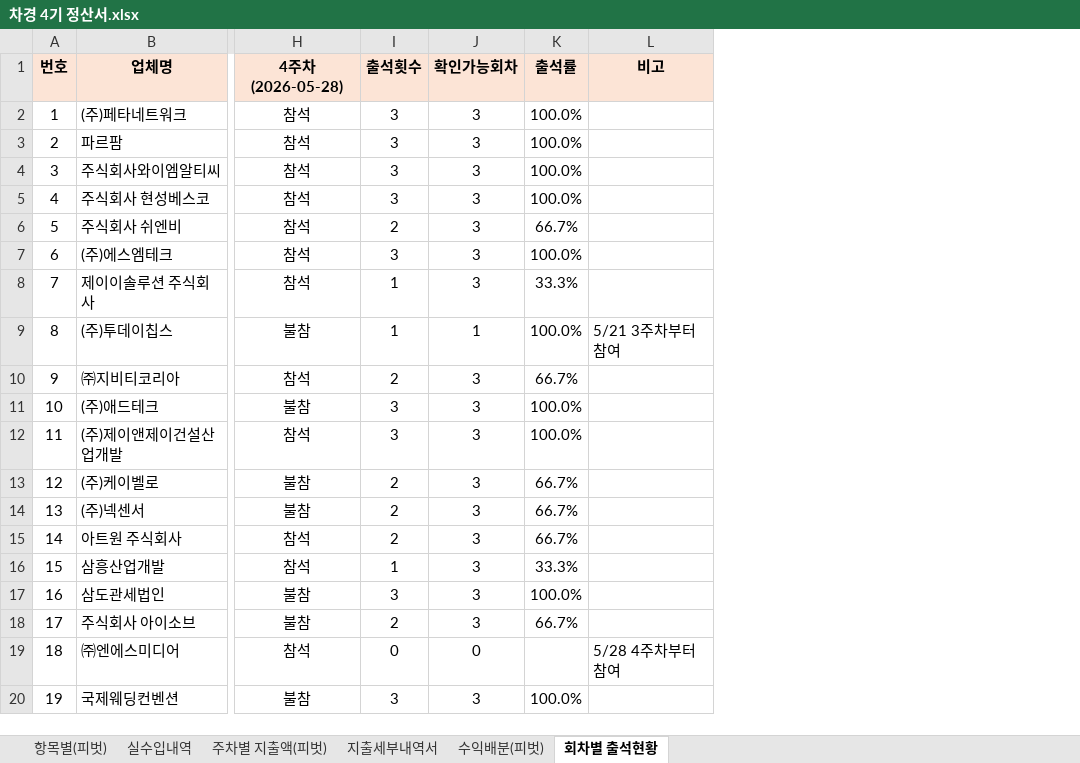
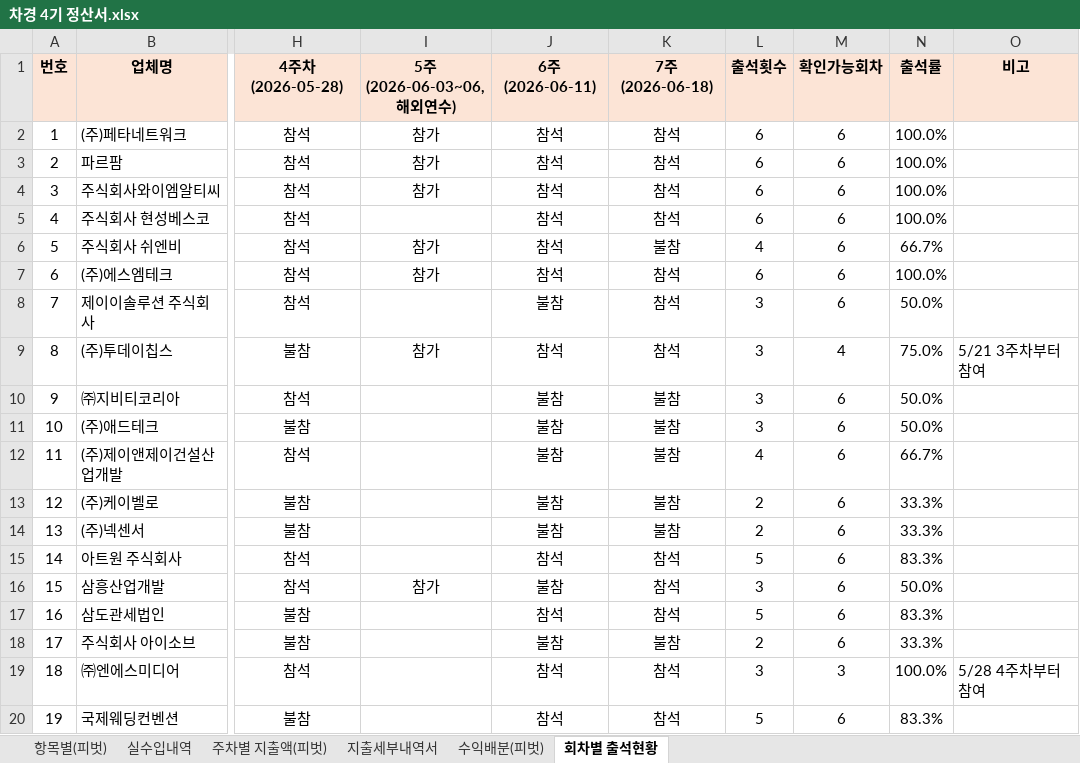
Before and after one commit to yjyoon111/innobiz-nextgen, an Excel workbook: 4기차세대경영자과정/차경 4기 정산서.xlsx, sheet 회차별 출석현황, drawn as a sheet; only a part is shown, gaps mark what is left out; values as stored, in another font and other column widths than the file's, no borders; addresses are those after the commit; the diff covers the shown part only; the diff names each change by its address in the sheet, - before the commit and + after, or states it on an @@ line.

```diff
--- a/4기차세대경영자과정/차경 4기 정산서.xlsx (sheet 회차별 출석현황)
+++ b/4기차세대경영자과정/차경 4기 정산서.xlsx (sheet 회차별 출석현황)
+column I (5주(2026-06-03~06, 해외연수)), rows 2-16: 참가 | 참가 | 참가 |  | 참가 | 참가 |  | 참가 |  |  |  |  |  |  | 참가
+column J (6주(2026-06-11)), rows 2-20: 참석 | 참석 | 참석 | 참석 | 참석 | 참석 | 불참 | 참석 | 불참 | 불참 | 불참 | 불참 | 불참 | 참석 | 불참 | 참석 | 불참 | 참석 | 참석
+column K (7주(2026-06-18)), rows 2-20: 참석 | 참석 | 참석 | 참석 | 불참 | 참석 | 참석 | 참석 | 불참 | 불참 | 불참 | 불참 | 불참 | 참석 | 참석 | 참석 | 불참 | 참석 | 참석
-L2:L5 (출석횟수): 3
+L2:L5 (출석횟수): 6
-M2:M8 (확인가능회차): 3
+M2:M8 (확인가능회차): 6
-L6 (출석횟수): 2
+L6 (출석횟수): 4
-L7 (출석횟수): 3
+L7 (출석횟수): 6
-L8:L9 (출석횟수): 1
+L8:L9 (출석횟수): 3
-N8 (출석률): 33.3%
+N8 (출석률): 50.0%
-M9 (확인가능회차): 1
+M9 (확인가능회차): 4
-N9 (출석률): 100.0%
+N9 (출석률): 75.0%
-L10 (출석횟수): 2
+L10 (출석횟수): 3
-M10:M18 (확인가능회차): 3
+M10:M18 (확인가능회차): 6
-N10 (출석률): 66.7%
+N10 (출석률): 50.0%
-N11 (출석률): 100.0%
+N11 (출석률): 50.0%
-L12 (출석횟수): 3
+L12 (출석횟수): 4
-N12 (출석률): 100.0%
+N12 (출석률): 66.7%
-N13:N14 (출석률): 66.7%
+N13:N14 (출석률): 33.3%
-L15 (출석횟수): 2
+L15 (출석횟수): 5
-N15 (출석률): 66.7%
+N15 (출석률): 83.3%
-L16 (출석횟수): 1
+L16 (출석횟수): 3
-N16 (출석률): 33.3%
+N16 (출석률): 50.0%
-L17 (출석횟수): 3
+L17 (출석횟수): 5
-N17 (출석률): 100.0%
+N17 (출석률): 83.3%
-N18 (출석률): 66.7%
+N18 (출석률): 33.3%
-L19 (출석횟수): 0
+L19 (출석횟수): 3
-M19 (확인가능회차): 0
+M19 (확인가능회차): 3
-N19 (출석률): (empty)
+N19 (출석률): 100.0%
-L20 (출석횟수): 3
+L20 (출석횟수): 5
-M20 (확인가능회차): 3
+M20 (확인가능회차): 6
-N20 (출석률): 100.0%
+N20 (출석률): 83.3%
```
Also changed, not shown: 23 edited cells elsewhere in this sheet, sheet 지출세부내역서, formulas that keep their value, 4 other files.
